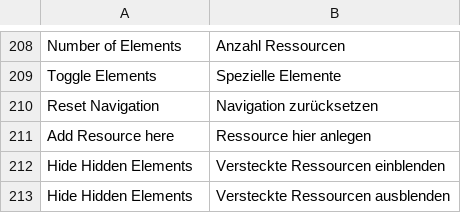
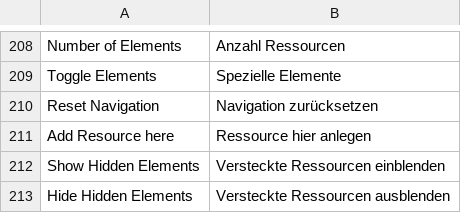
Before and after one commit to AKSW/OntoWiki, a CSV file: extensions/translations/de/core.csv, drawn as a sheet; only a part is shown, gaps mark what is left out.

Commit message:
translation fix as suggested from henning@mailinglist

```diff
--- a/extensions/translations/de/core.csv
+++ b/extensions/translations/de/core.csv
@@ -211,3 +211,3 @@ Reset Navigation;Navigation zurücksetzen
 Add Resource here;Ressource hier anlegen
-Hide Hidden Elements;Versteckte Ressourcen einblenden
+Show Hidden Elements;Versteckte Ressourcen einblenden
 Hide Hidden Elements;Versteckte Ressourcen ausblenden
```
